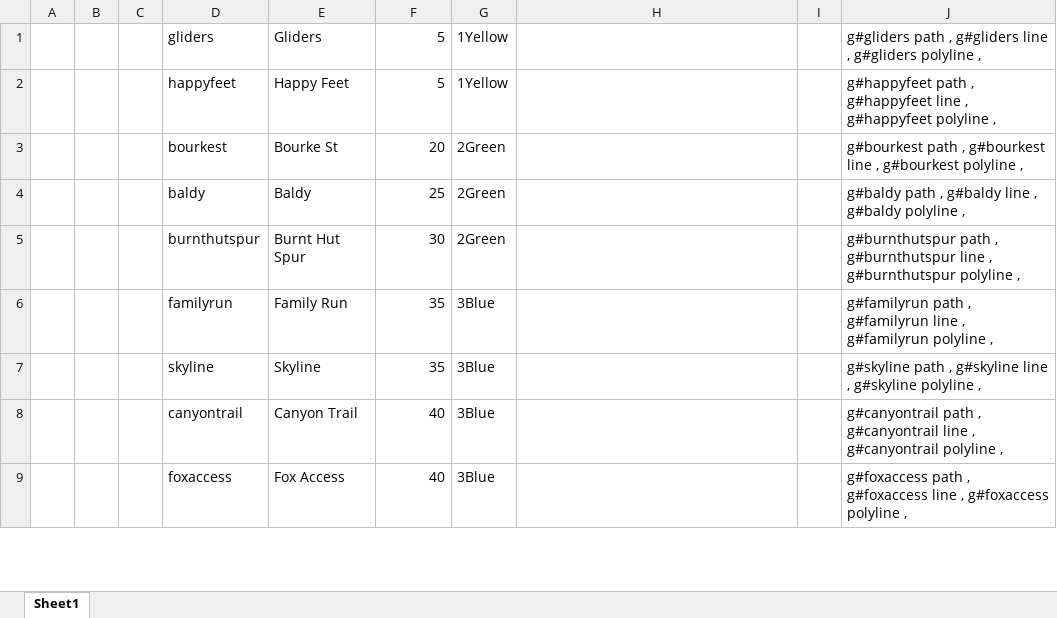
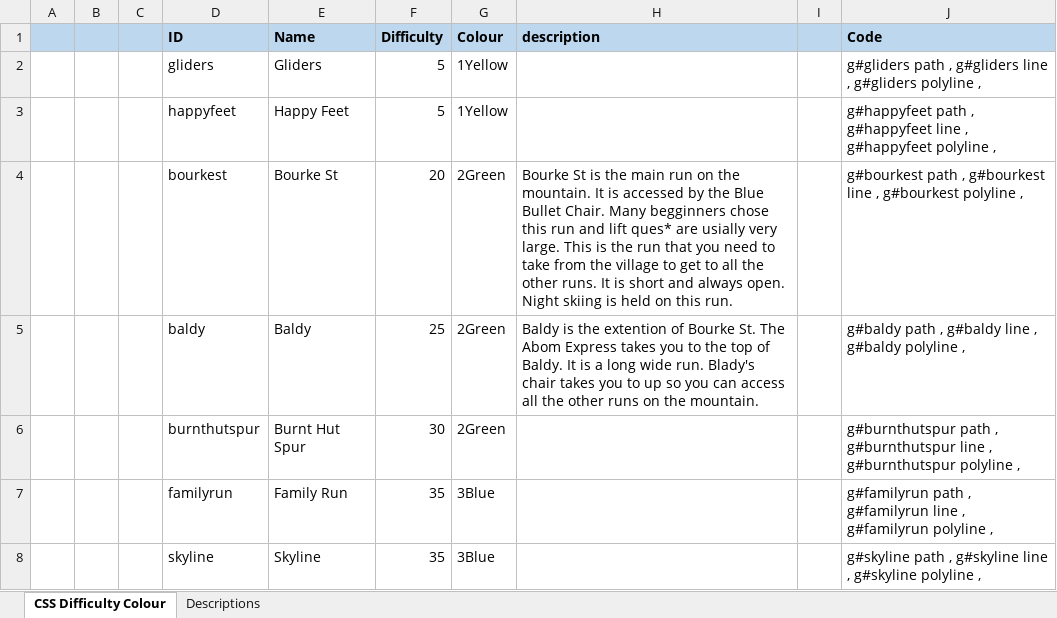
Before and after one commit to teamwyss/snowwizard, an Excel workbook: bin/data/runs.xlsx, sheet CSS Difficulty Colour, drawn as a sheet; only a part is shown; the shorter side is filled out with more unchanged rows; values as stored, in another font and other column widths than the file's, no borders; addresses are those after the commit; the diff names each change by its address in the sheet, - before the commit and + after, or states it on an @@ line.

Commit message:
Added lifts to background image and presentation files

```diff
--- a/bin/data/runs.xlsx (sheet CSS Difficulty Colour)
+++ b/bin/data/runs.xlsx (sheet CSS Difficulty Colour)
-sheet tab: Sheet1
+sheet tab: CSS Difficulty Colour
+sheet tab: Descriptions
+row 1:  |  |  | ID | Name | Difficulty | Colour | description |  | Code
-H4: (empty)
+H4: Bourke St is the main run on the mountain. It is accessed by the Blue Bullet Chair. Many begginners chose this run and lift ques* are usially very large. This is the run that you need to take from the village to get to all the other runs. It is short and always open. Night skiing is held on this run.
-H5: (empty)
+H5: Baldy is the extention of Bourke St. The Abom Express takes you to the top of Baldy. It is a long wide run. Blady's chair takes you to up so you can access all the other runs on the mountain.
```
Also changed, not shown: formulas that keep their value, 33 other files.
